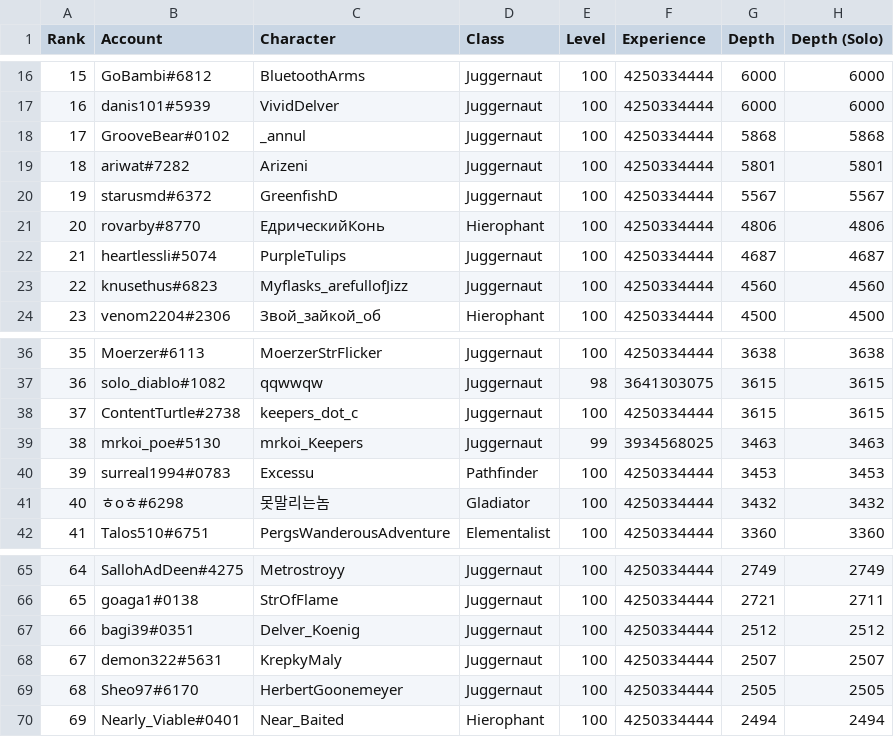
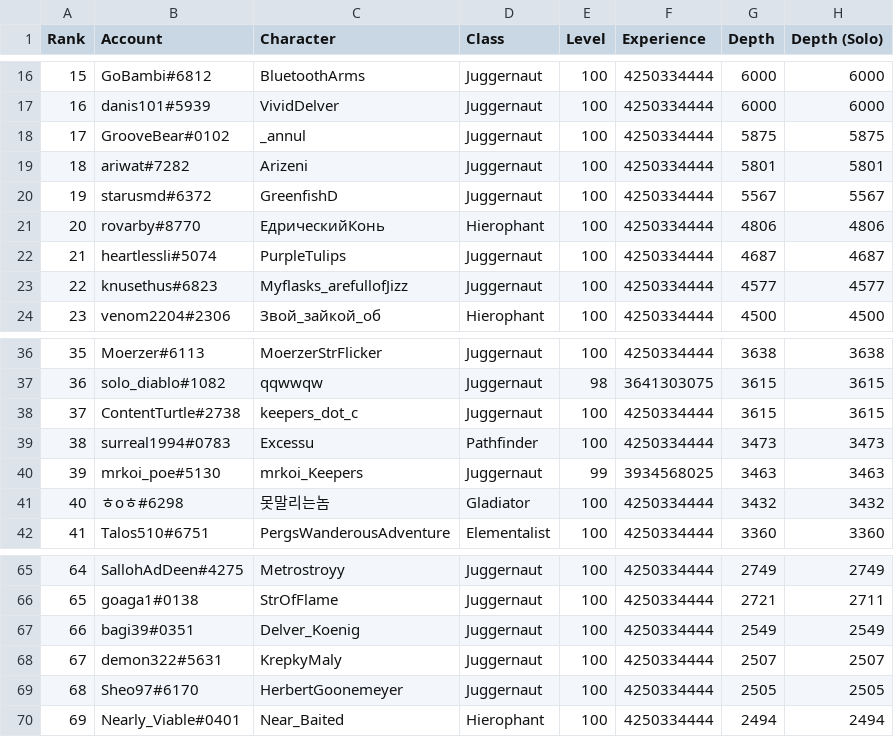
Before and after one commit to danis101/poe-ladder, a TSV file: data/keepers-delve.tsv, drawn as a sheet; only a part is shown, gaps mark what is left out.

```diff
--- a/data/keepers-delve.tsv
+++ b/data/keepers-delve.tsv
@@ -17,3 +17,3 @@ Rank	Account	Character	Class	Level	Experience	Depth	Depth (Solo)
 16	danis101#5939	VividDelver	Juggernaut	100	4250334444	6000	6000
-17	GrooveBear#0102	_annul	Juggernaut	100	4250334444	5868	5868
+17	GrooveBear#0102	_annul	Juggernaut	100	4250334444	5875	5875
 18	ariwat#7282	Arizeni	Juggernaut	100	4250334444	5801	5801
@@ -22,3 +22,3 @@ Rank	Account	Character	Class	Level	Experience	Depth	Depth (Solo)
 21	heartlessli#5074	PurpleTulips	Juggernaut	100	4250334444	4687	4687
-22	knusethus#6823	Myflasks_arefullofJizz	Juggernaut	100	4250334444	4560	4560
+22	knusethus#6823	Myflasks_arefullofJizz	Juggernaut	100	4250334444	4577	4577
 23	venom2204#2306	Звой_зайкой_об	Hierophant	100	4250334444	4500	4500
@@ -38,4 +38,4 @@ Rank	Account	Character	Class	Level	Experience	Depth	Depth (Solo)
 37	ContentTurtle#2738	keepers_dot_c	Juggernaut	100	4250334444	3615	3615
-38	mrkoi_poe#5130	mrkoi_Keepers	Juggernaut	99	3934568025	3463	3463
-39	surreal1994#0783	Excessu	Pathfinder	100	4250334444	3453	3453
+38	surreal1994#0783	Excessu	Pathfinder	100	4250334444	3473	3473
+39	mrkoi_poe#5130	mrkoi_Keepers	Juggernaut	99	3934568025	3463	3463
 40	ㅎoㅎ#6298	못말리는놈	Gladiator	100	4250334444	3432	3432
@@ -66,3 +66,3 @@ Rank	Account	Character	Class	Level	Experience	Depth	Depth (Solo)
 65	goaga1#0138	StrOfFlame	Juggernaut	100	4250334444	2721	2711
-66	bagi39#0351	Delver_Koenig	Juggernaut	100	4250334444	2512	2512
+66	bagi39#0351	Delver_Koenig	Juggernaut	100	4250334444	2549	2549
 67	demon322#5631	KrepkyMaly	Juggernaut	100	4250334444	2507	2507
```
